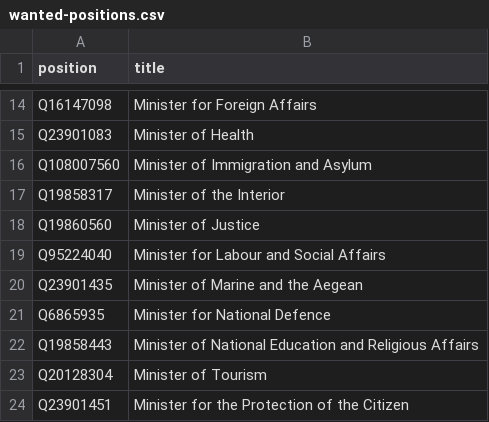
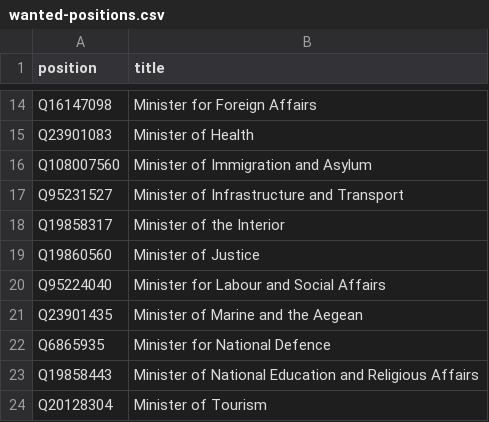
Before and after one commit to every-politician-scrapers/greece-cabinet, a CSV file: wikidata/wanted-positions.csv, drawn as a sheet; only a part is shown, gaps mark what is left out; the shorter side is filled out with more unchanged rows.

Commit message:
Add Minister of Infrastructure and Transport

```diff
--- a/wikidata/wanted-positions.csv
+++ b/wikidata/wanted-positions.csv
@@ -16,2 +16,3 @@ Q23901083,Minister of Health
 Q108007560,Minister of Immigration and Asylum
+Q95231527,Minister of Infrastructure and Transport
 Q19858317,Minister of the Interior
```
